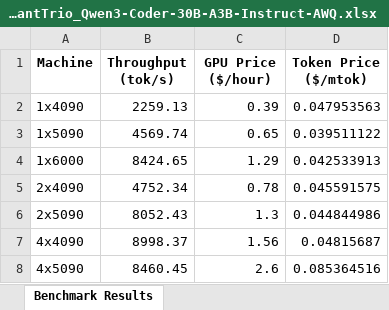
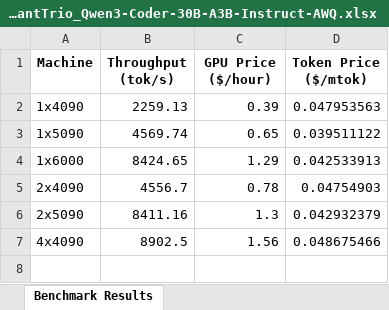
Before and after one commit to cloudrift-ai/server-benchmark, an Excel workbook: results/benchmark_report_QuantTrio_Qwen3-Coder-30B-A3B-Instruct-AWQ.xlsx, sheet Benchmark Results, drawn as a sheet; values as stored, in another font and other column widths than the file's, no borders; the diff names each change by its address in the sheet, - before the commit and + after, or states it on an @@ line.

```diff
--- a/results/benchmark_report_QuantTrio_Qwen3-Coder-30B-A3B-Instruct-AWQ.xlsx (sheet Benchmark Results)
+++ b/results/benchmark_report_QuantTrio_Qwen3-Coder-30B-A3B-Instruct-AWQ.xlsx (sheet Benchmark Results)
-B5 (Throughput (tok/s)): 4752.34
+B5 (Throughput (tok/s)): 4556.7
-D5 (Token Price ($/mtok)): 0.045591575
+D5 (Token Price ($/mtok)): 0.04754903
-B6 (Throughput (tok/s)): 8052.43
+B6 (Throughput (tok/s)): 8411.16
-D6 (Token Price ($/mtok)): 0.044844986
+D6 (Token Price ($/mtok)): 0.042932379
-B7 (Throughput (tok/s)): 8998.37
+B7 (Throughput (tok/s)): 8902.5
-D7 (Token Price ($/mtok)): 0.04815687
+D7 (Token Price ($/mtok)): 0.048675466
-row 8: 4x5090 | 8460.45 | 2.6 | 0.085364516
```
Also changed, not shown: results/benchmark_report.xlsx, results/benchmark_report_cpatonn_GLM-4.5-Air-AWQ-4bit.xlsx, 10 other files.
